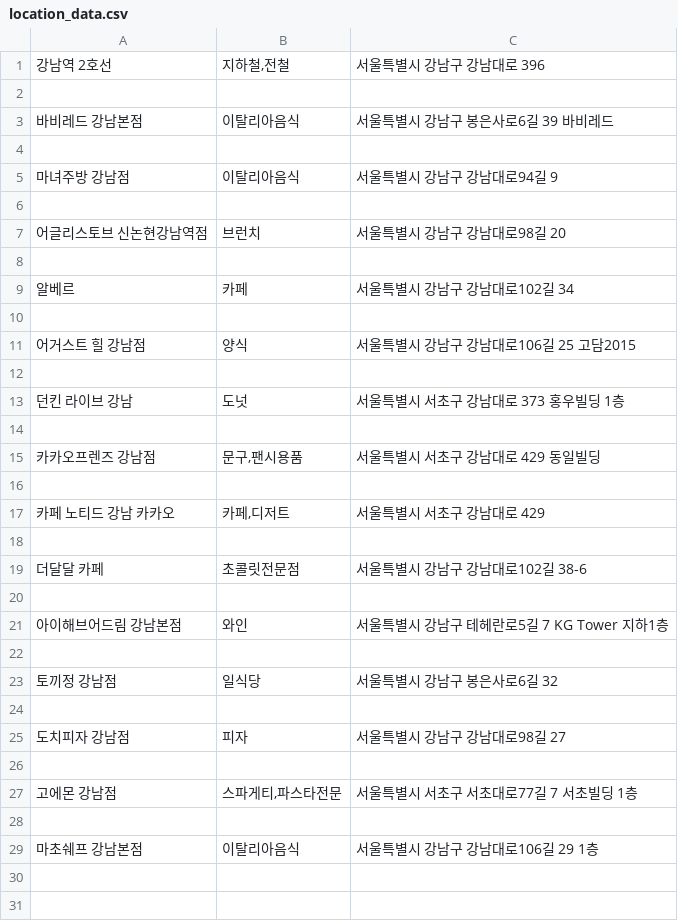
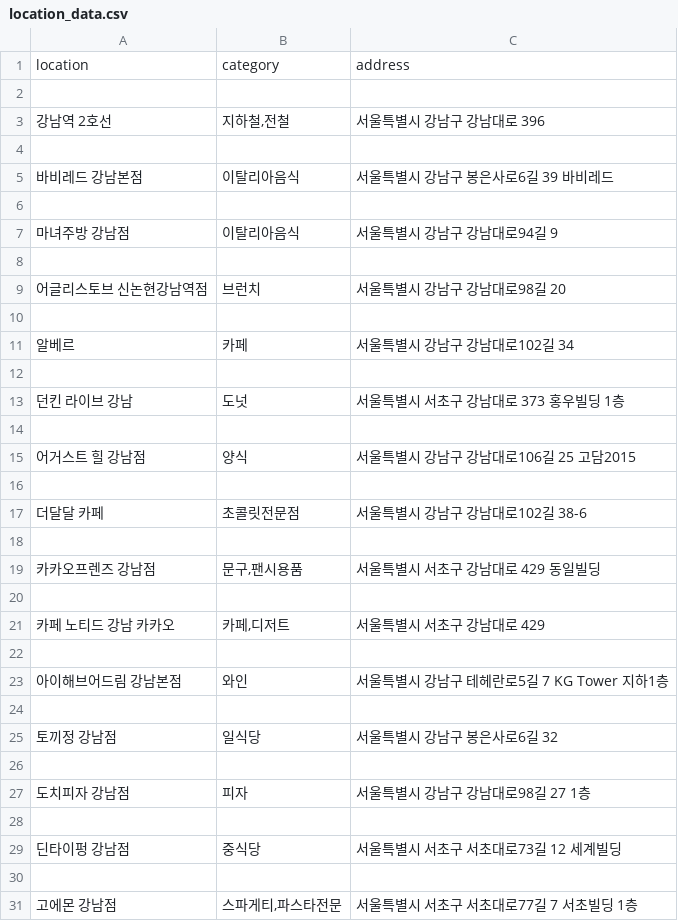
Before and after one commit to jarviisproject/jarviis-msa-history, a CSV file: backend/location/data/location_data.csv, drawn as a sheet.

```diff
--- a/backend/location/data/location_data.csv
+++ b/backend/location/data/location_data.csv
@@ -1 +1,3 @@
+location,category,address
+
 강남역 2호선,"지하철,전철",서울특별시 강남구 강남대로 396
@@ -10,5 +12,7 @@
 
+던킨 라이브 강남,도넛,서울특별시 서초구 강남대로 373 홍우빌딩 1층
+
 어거스트 힐 강남점,양식,서울특별시 강남구 강남대로106길 25 고담2015
 
-던킨 라이브 강남,도넛,서울특별시 서초구 강남대로 373 홍우빌딩 1층
+더달달 카페,초콜릿전문점,서울특별시 강남구 강남대로102길 38-6
 
@@ -18,4 +22,2 @@
 
-더달달 카페,초콜릿전문점,서울특별시 강남구 강남대로102길 38-6
-
 아이해브어드림 강남본점,와인,서울특별시 강남구 테헤란로5길 7 KG Tower 지하1층
@@ -24,6 +26,6 @@
 
-도치피자 강남점,피자,서울특별시 강남구 강남대로98길 27
+도치피자 강남점,피자,서울특별시 강남구 강남대로98길 27 1층
+
+딘타이펑 강남점,중식당,서울특별시 서초구 서초대로73길 12 세계빌딩
 
 고에몬 강남점,"스파게티,파스타전문",서울특별시 서초구 서초대로77길 7 서초빌딩 1층
-
-마초쉐프 강남본점,이탈리아음식,서울특별시 강남구 강남대로106길 29 1층
```
Also changed, not shown: 11 other files.
